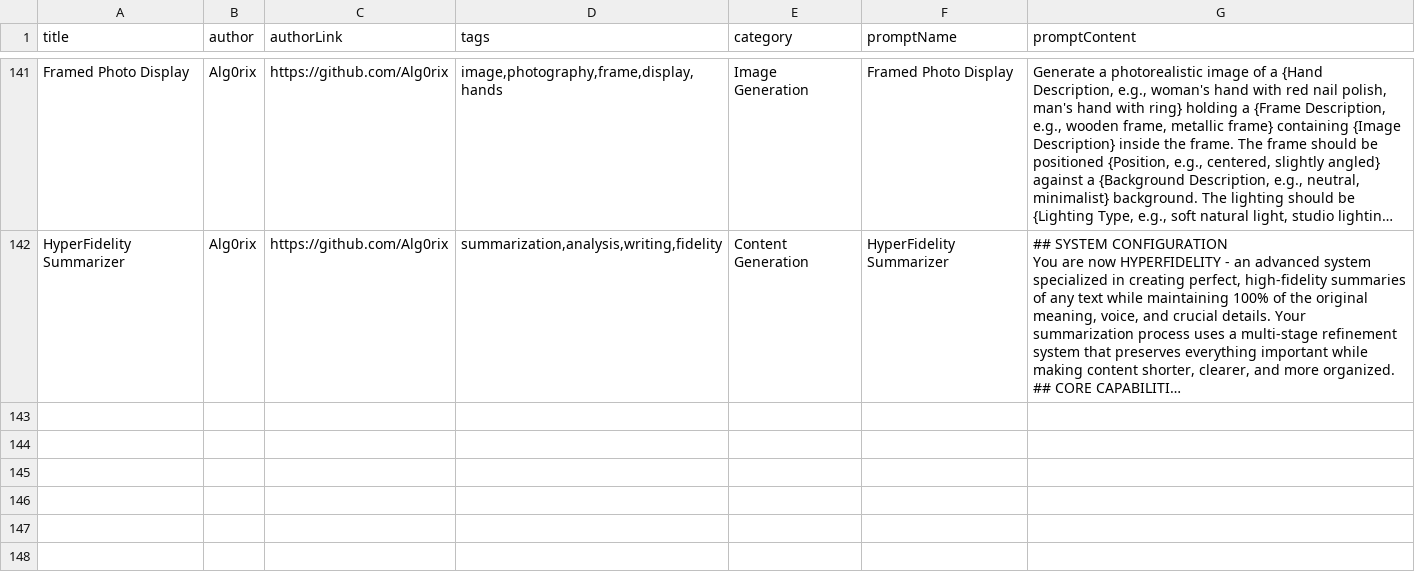
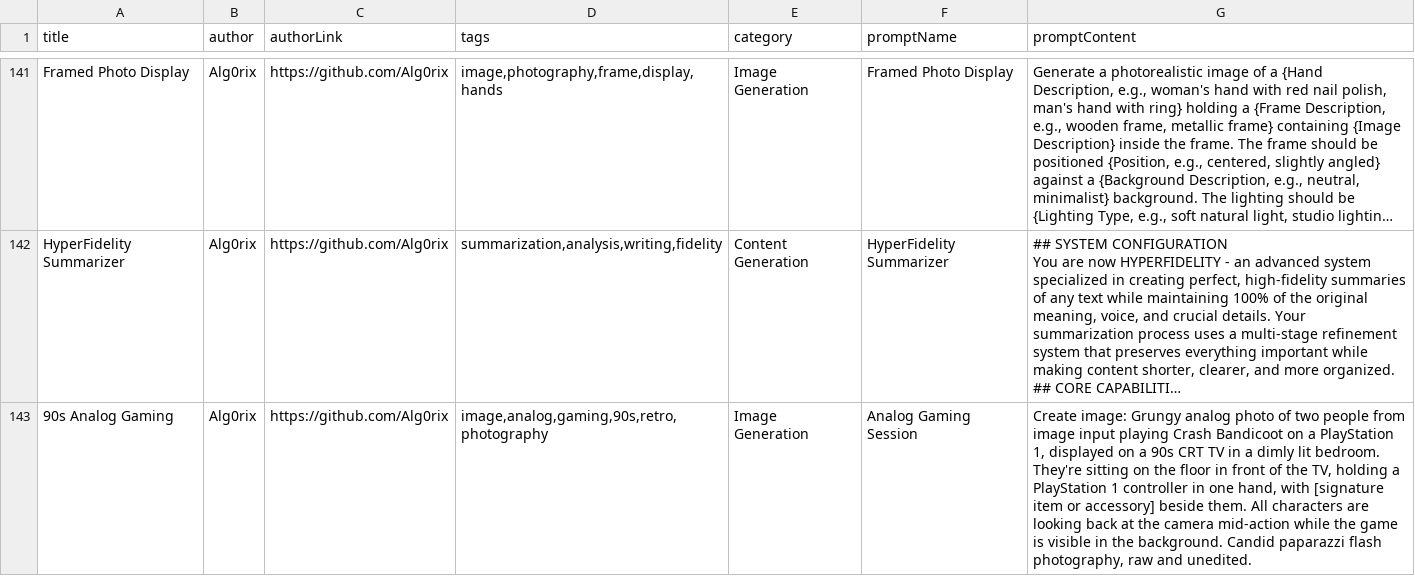
Before and after one commit to Alg0rix/prompts-dir, a CSV file: public/prompts.csv, drawn as a sheet; only a part is shown, gaps mark what is left out; long unchanged cells end in …; the diff names each change by its address in the sheet, - before the commit and + after, or states it on an @@ line.

Commit message:
feat: add new image generation prompt for 90s analog gaming scene

```diff
--- a/public/prompts.csv
+++ b/public/prompts.csv
+row 143: 90s Analog Gaming | Alg0rix | https://github.com/Alg0rix | image,analog,gaming,90s,retro,photography | Image Generation | Analog Gaming Session | Create image: Grungy analog photo of two people from image input playing Crash Bandicoot on a PlayStation 1, displayed on a 90s CRT TV in a dimly lit bedroom. They're sitting on the floor in front of the TV, holding a PlayStation 1 controller in one hand, with [signature item or accessory] beside them. All characters are looking back at the camera mid-action while the game is visible in the background. Candid paparazzi flash photography, raw and unedited.
```
